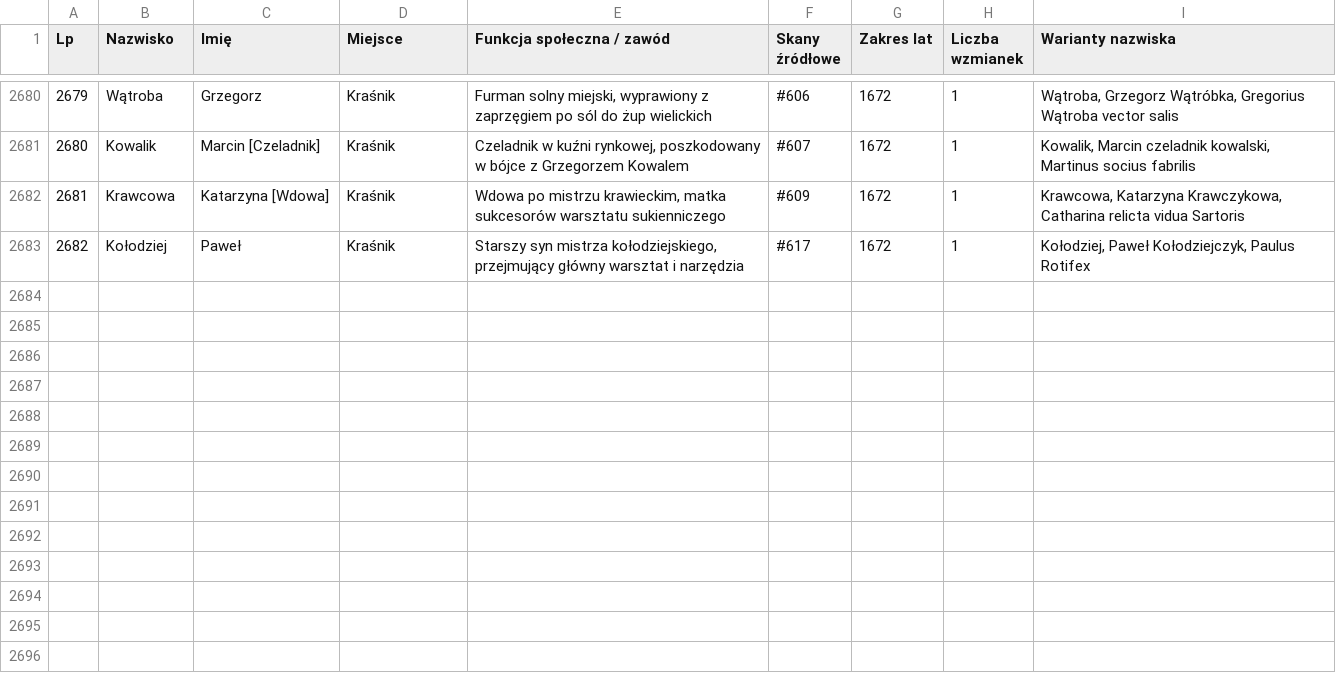
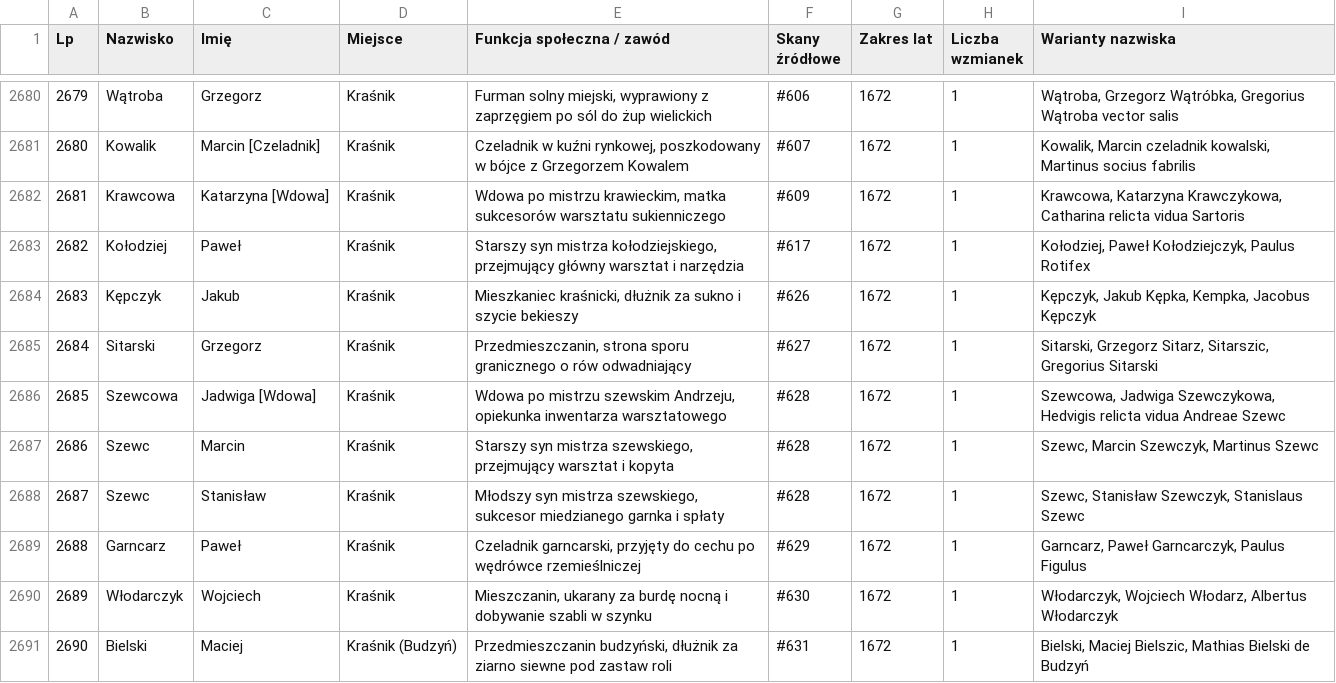
Before and after one commit to Uriel9191/Gen, a CSV file: krasnik_j16_slownik_genealogiczny.csv, drawn as a sheet; only a part is shown, gaps mark what is left out; the diff covers the shown part only; the diff names each change by its address in the sheet, - before the commit and + after, or states it on an @@ line.

Commit message:
feat(j16): Transza 35 (skany 626-650) - 100% KOMPLETNA JEDNOSTKA 16 (650 skanów, 2697 profili, Rozdział XXVI, Karty 77-80)

```diff
--- a/krasnik_j16_slownik_genealogiczny.csv
+++ b/krasnik_j16_slownik_genealogiczny.csv
+row 2684: 2683 | Kępczyk | Jakub | Kraśnik | Mieszkaniec kraśnicki, dłużnik za sukno i szycie bekieszy | #626 | 1672 | 1 | Kępczyk, Jakub Kępka, Kempka, Jacobus Kępczyk
+row 2685: 2684 | Sitarski | Grzegorz | Kraśnik | Przedmieszczanin, strona sporu granicznego o rów odwadniający | #627 | 1672 | 1 | Sitarski, Grzegorz Sitarz, Sitarszic, Gregorius Sitarski
+row 2686: 2685 | Szewcowa | Jadwiga [Wdowa] | Kraśnik | Wdowa po mistrzu szewskim Andrzeju, opiekunka inwentarza warsztatowego | #628 | 1672 | 1 | Szewcowa, Jadwiga Szewczykowa, Hedvigis relicta vidua Andreae Szewc
+row 2687: 2686 | Szewc | Marcin | Kraśnik | Starszy syn mistrza szewskiego, przejmujący warsztat i kopyta | #628 | 1672 | 1 | Szewc, Marcin Szewczyk, Martinus Szewc
+row 2688: 2687 | Szewc | Stanisław | Kraśnik | Młodszy syn mistrza szewskiego, sukcesor miedzianego garnka i spłaty | #628 | 1672 | 1 | Szewc, Stanisław Szewczyk, Stanislaus Szewc
+row 2689: 2688 | Garncarz | Paweł | Kraśnik | Czeladnik garncarski, przyjęty do cechu po wędrówce rzemieślniczej | #629 | 1672 | 1 | Garncarz, Paweł Garncarczyk, Paulus Figulus
+row 2690: 2689 | Włodarczyk | Wojciech | Kraśnik | Mieszczanin, ukarany za burdę nocną i dobywanie szabli w szynku | #630 | 1672 | 1 | Włodarczyk, Wojciech Włodarz, Albertus Włodarczyk
+row 2691: 2690 | Bielski | Maciej | Kraśnik (Budzyń) | Przedmieszczanin budzyński, dłużnik za ziarno siewne pod zastaw roli | #631 | 1672 | 1 | Bielski, Maciej Bielszic, Mathias Bielski de Budzyń
```
Also changed, not shown: 7 added rows and 35 edited cells elsewhere in this file, 2 other files.
